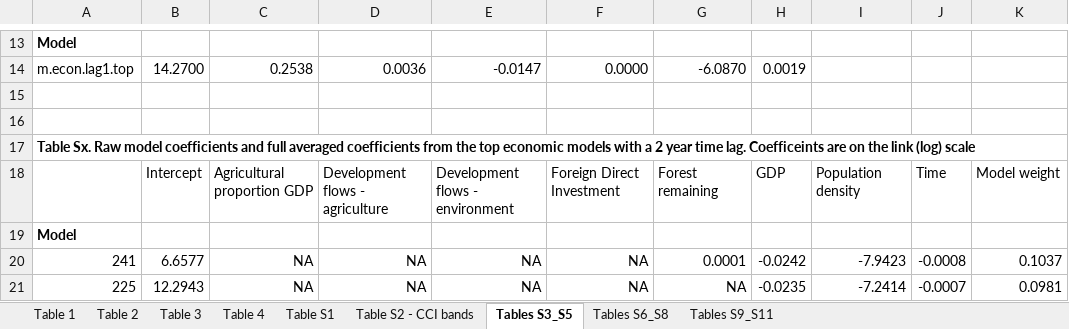
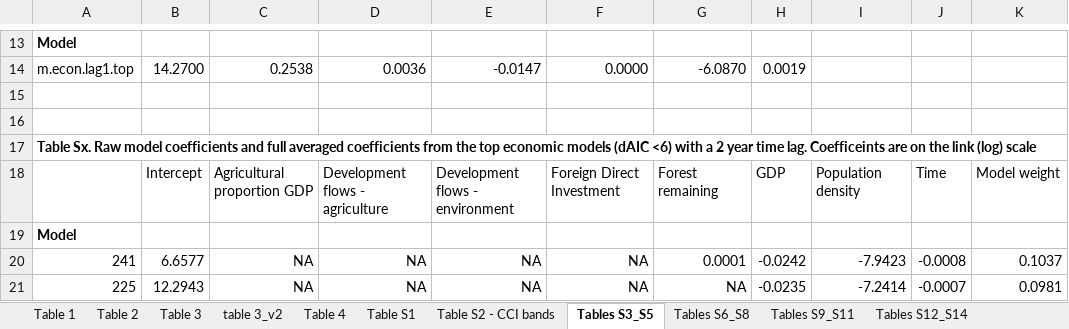
Before and after one commit to mattnuttall00/PhD_Chapter1, an Excel workbook: Write up/Table_data sources and details.xlsx, sheet Tables S3_S5, drawn as a sheet; only a part is shown, gaps mark what is left out; values as stored, in another font and other column widths than the file's, no borders; the diff names each change by its address in the sheet, - before the commit and + after, or states it on an @@ line.

Commit message:
Tables S12:S17 added
macroecon models with For_cov response. Econ and comm done. Prod still to do

```diff
--- a/Write up/Table_data sources and details.xlsx (sheet Tables S3_S5)
+++ b/Write up/Table_data sources and details.xlsx (sheet Tables S3_S5)
+sheet tab: table 3_v2
+sheet tab: Tables S12_S14
-A17: …economic models with a…
+A17: …economic models (dAIC <6) with a…
```
Also changed, not shown: sheet Tables S9_S11, sheet Tables S6_S8, sheet Table 3, other sheet tabs.
